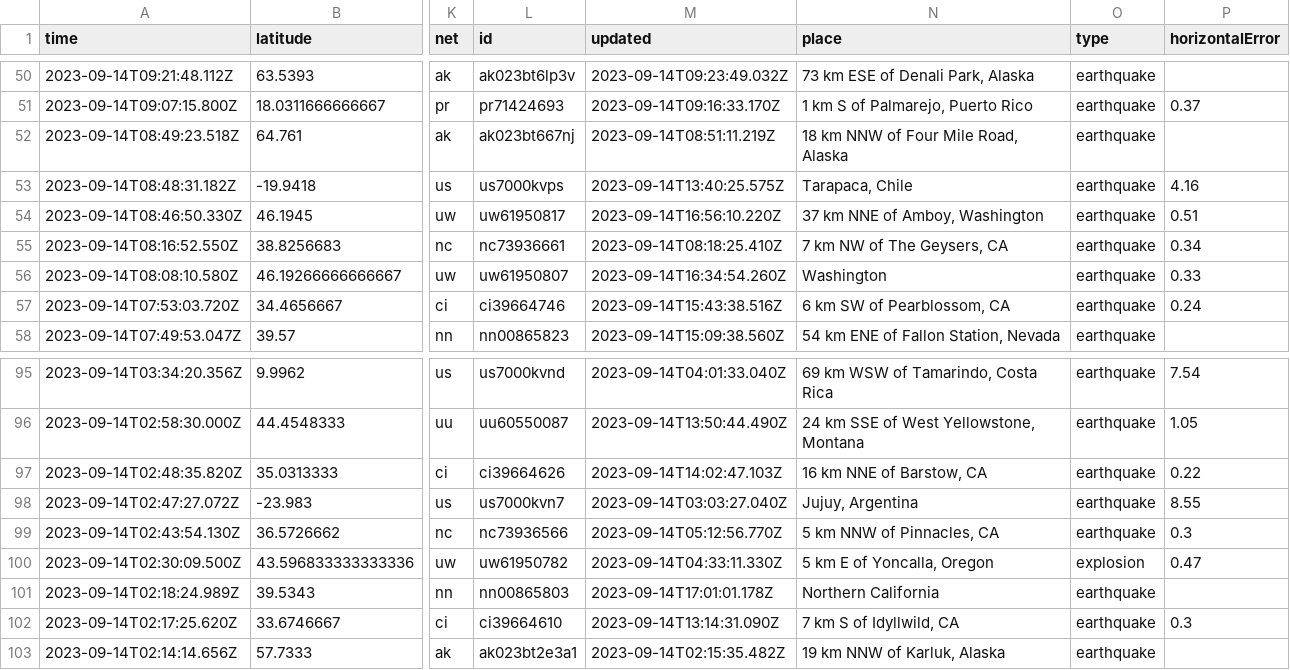
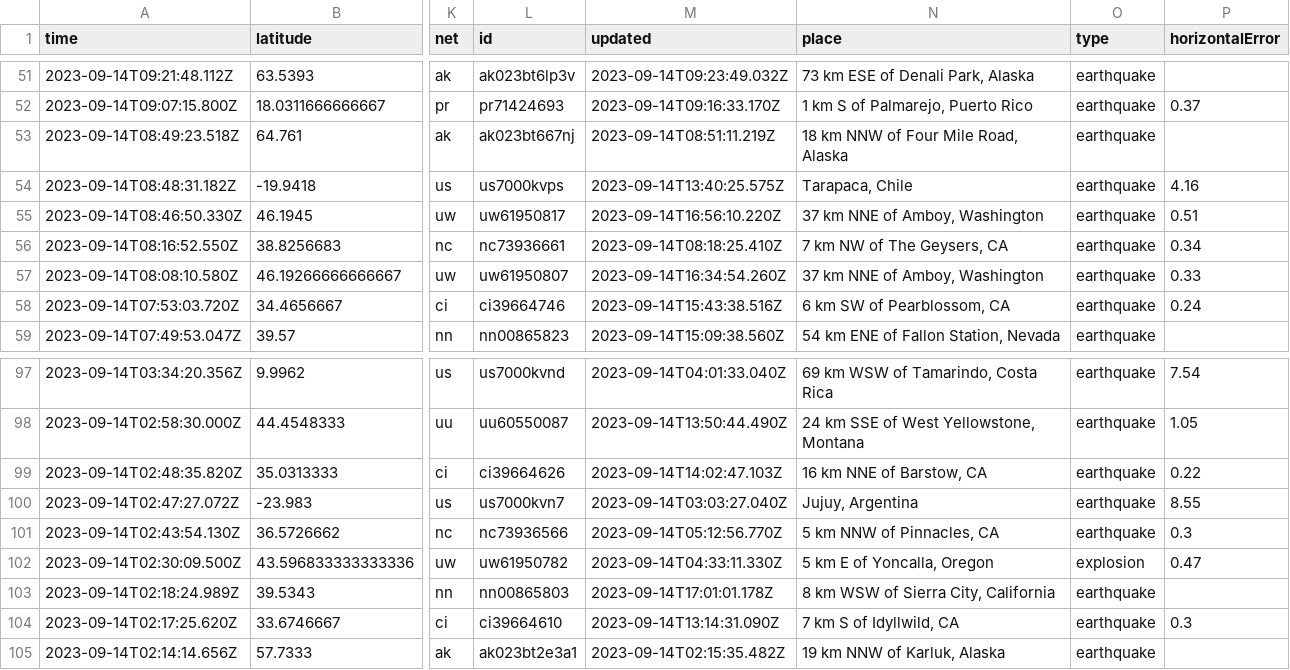
Before and after one commit to carlappen/nicar23-github-actions, a CSV file: usgs_current.csv, drawn as a sheet; only a part is shown, gaps mark what is left out; addresses are those after the commit; the diff covers the shown part only; the diff names each change by its address in the sheet, - before the commit and + after, or states it on an @@ line.

```diff
--- a/usgs_current.csv
+++ b/usgs_current.csv
-N57 (place): Washington
+N57 (place): 37 km NNE of Amboy, Washington
-N103 (place): Northern California
+N103 (place): 8 km WSW of Sierra City, California
```
Also changed, not shown: 4 added rows, 5 removed rows and 1 edited cell elsewhere in this file.
